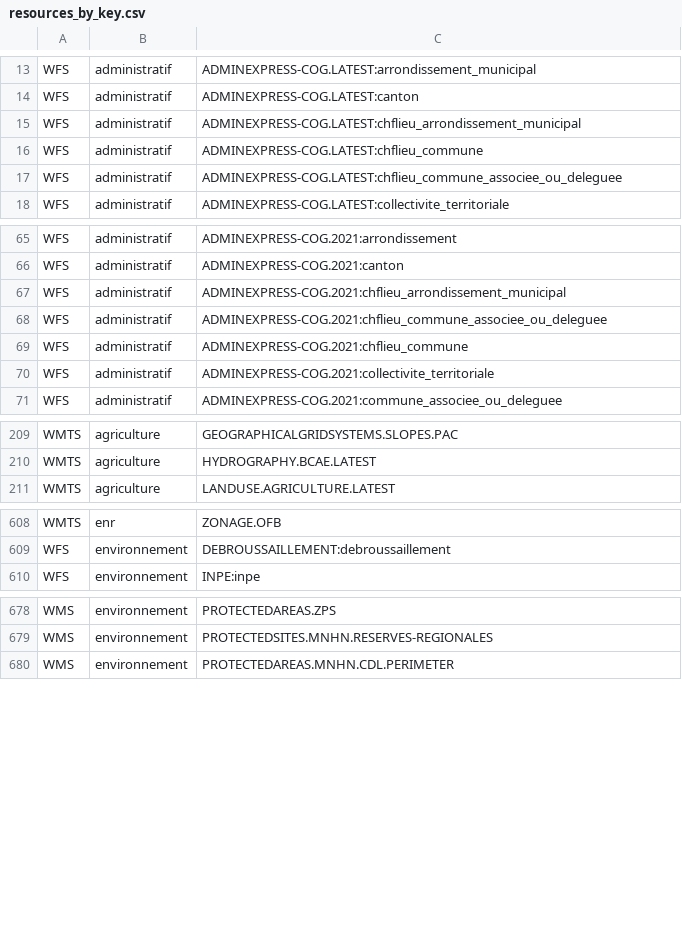
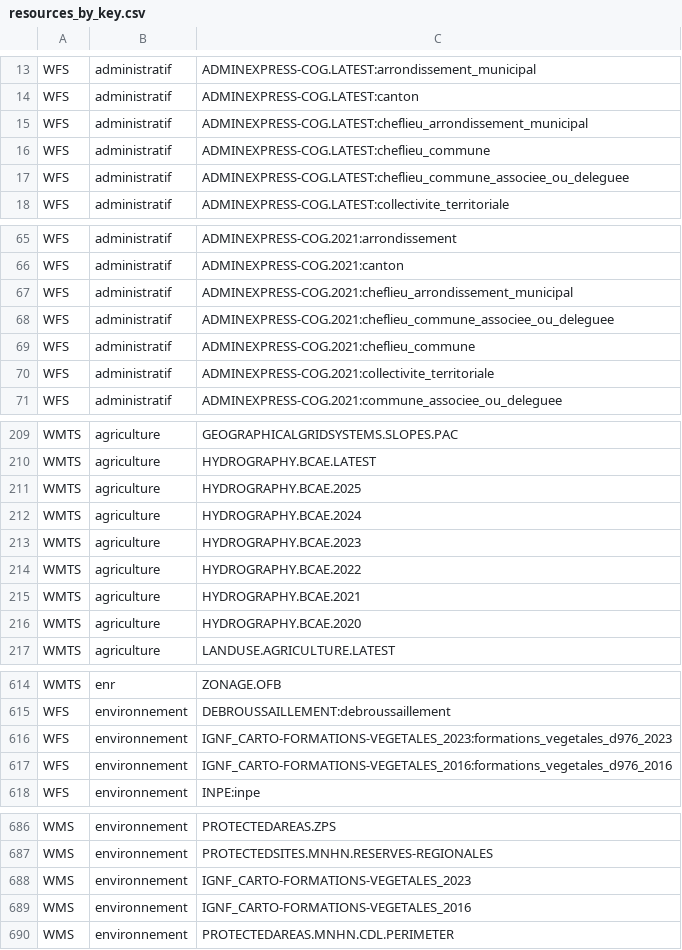
Before and after one commit to IGNF/geoportal-configuration, a CSV file: resources_by_key.csv, drawn as a sheet; only a part is shown, gaps mark what is left out; the diff covers the shown part only.

```diff
--- a/resources_by_key.csv
+++ b/resources_by_key.csv
@@ -14,5 +14,5 @@ WFS,administratif,ADMINEXPRESS-COG.LATEST:arrondissement_municipal
 WFS,administratif,ADMINEXPRESS-COG.LATEST:canton
-WFS,administratif,ADMINEXPRESS-COG.LATEST:chflieu_arrondissement_municipal
-WFS,administratif,ADMINEXPRESS-COG.LATEST:chflieu_commune
-WFS,administratif,ADMINEXPRESS-COG.LATEST:chflieu_commune_associee_ou_deleguee
+WFS,administratif,ADMINEXPRESS-COG.LATEST:cheflieu_arrondissement_municipal
+WFS,administratif,ADMINEXPRESS-COG.LATEST:cheflieu_commune
+WFS,administratif,ADMINEXPRESS-COG.LATEST:cheflieu_commune_associee_ou_deleguee
 WFS,administratif,ADMINEXPRESS-COG.LATEST:collectivite_territoriale
@@ -66,5 +66,5 @@ WFS,administratif,ADMINEXPRESS-COG.2021:arrondissement
 WFS,administratif,ADMINEXPRESS-COG.2021:canton
-WFS,administratif,ADMINEXPRESS-COG.2021:chflieu_arrondissement_municipal
-WFS,administratif,ADMINEXPRESS-COG.2021:chflieu_commune_associee_ou_deleguee
-WFS,administratif,ADMINEXPRESS-COG.2021:chflieu_commune
+WFS,administratif,ADMINEXPRESS-COG.2021:cheflieu_arrondissement_municipal
+WFS,administratif,ADMINEXPRESS-COG.2021:cheflieu_commune_associee_ou_deleguee
+WFS,administratif,ADMINEXPRESS-COG.2021:cheflieu_commune
 WFS,administratif,ADMINEXPRESS-COG.2021:collectivite_territoriale
@@ -210,2 +210,8 @@ WMTS,agriculture,GEOGRAPHICALGRIDSYSTEMS.SLOPES.PAC
 WMTS,agriculture,HYDROGRAPHY.BCAE.LATEST
+WMTS,agriculture,HYDROGRAPHY.BCAE.2025
+WMTS,agriculture,HYDROGRAPHY.BCAE.2024
+WMTS,agriculture,HYDROGRAPHY.BCAE.2023
+WMTS,agriculture,HYDROGRAPHY.BCAE.2022
+WMTS,agriculture,HYDROGRAPHY.BCAE.2021
+WMTS,agriculture,HYDROGRAPHY.BCAE.2020
 WMTS,agriculture,LANDUSE.AGRICULTURE.LATEST
@@ -609,2 +615,4 @@ WMTS,enr,ZONAGE.OFB
 WFS,environnement,DEBROUSSAILLEMENT:debroussaillement
+WFS,environnement,IGNF_CARTO-FORMATIONS-VEGETALES_2023:formations_vegetales_d976_2023
+WFS,environnement,IGNF_CARTO-FORMATIONS-VEGETALES_2016:formations_vegetales_d976_2016
 WFS,environnement,INPE:inpe
@@ -679,2 +687,4 @@ WMS,environnement,PROTECTEDAREAS.ZPS
 WMS,environnement,PROTECTEDSITES.MNHN.RESERVES-REGIONALES
+WMS,environnement,IGNF_CARTO-FORMATIONS-VEGETALES_2023
+WMS,environnement,IGNF_CARTO-FORMATIONS-VEGETALES_2016
 WMS,environnement,PROTECTEDAREAS.MNHN.CDL.PERIMETER
```
Also changed, not shown: 2 added rows and 13 edited cells elsewhere in this file.
